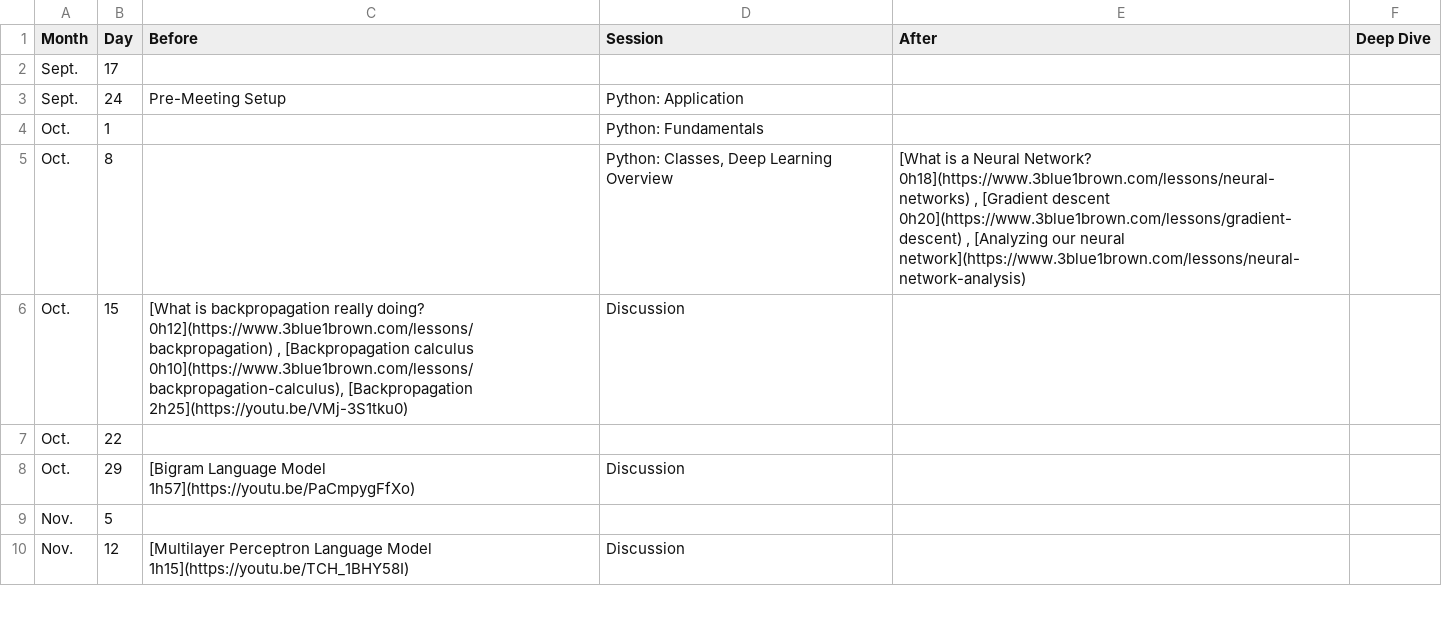
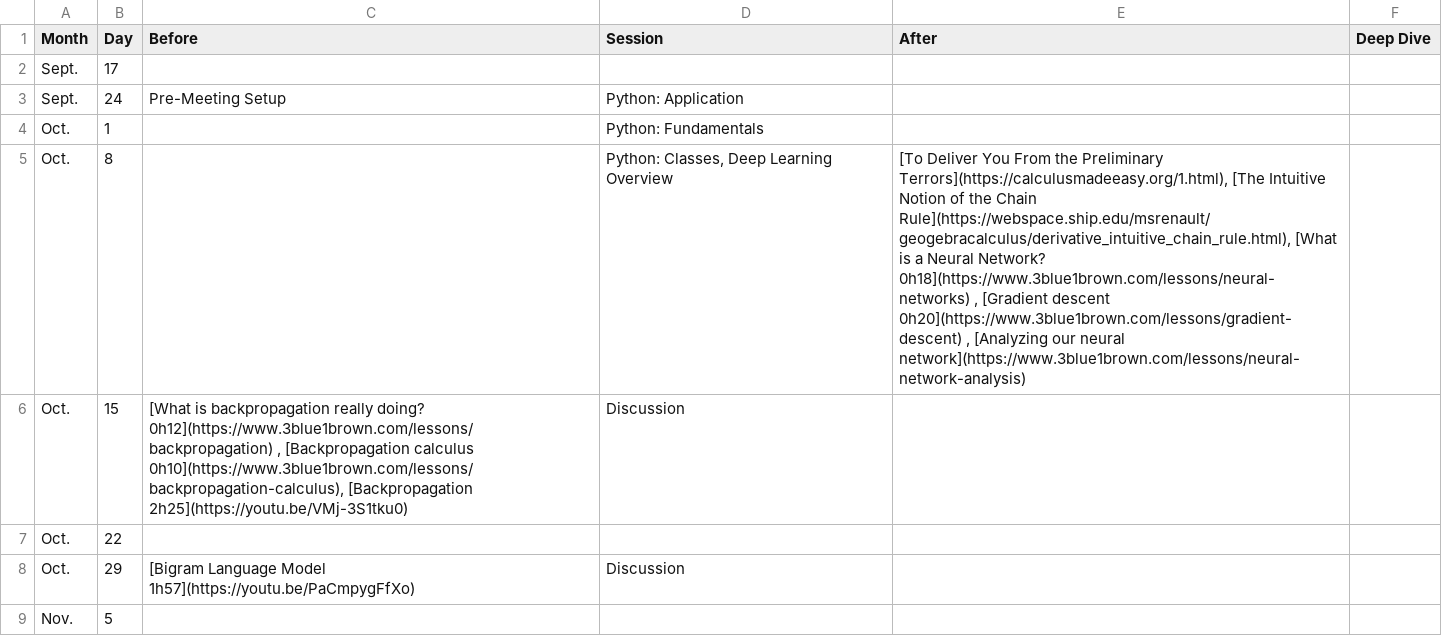
Before and after one commit to JacobWashburn-USDA/LabProtocols, a CSV file: posts/DeepLearningCommunityofPractice/240917_Fall_Preparation/2024Fall.csv, drawn as a sheet; only a part is shown; the shorter side is filled out with more unchanged rows.

```diff
--- a/posts/DeepLearningCommunityofPractice/240917_Fall_Preparation/2024Fall.csv
+++ b/posts/DeepLearningCommunityofPractice/240917_Fall_Preparation/2024Fall.csv
@@ -4,3 +4,3 @@ Sept.,24,Pre-Meeting Setup,Python: Application,,
 Oct.,1,,Python: Fundamentals,,
-Oct.,8,,"Python: Classes, Deep Learning Overview","[What is a Neural Network? 0h18](https://www.3blue1brown.com/lessons/neural-networks) , [Gradient descent 0h20](https://www.3blue1brown.com/lessons/gradient-descent) , [Analyzing our neural network](https://www.3blue1brown.com/lessons/neural-network-analysis)",
+Oct.,8,,"Python: Classes, Deep Learning Overview","[To Deliver You From the Preliminary Terrors](https://calculusmadeeasy.org/1.html), [The Intuitive Notion of the Chain Rule](https://webspace.ship.edu/msrenault/geogebracalculus/derivative_intuitive_chain_rule.html), [What is a Neural Network? 0h18](https://www.3blue1brown.com/lessons/neural-networks) , [Gradient descent 0h20](https://www.3blue1brown.com/lessons/gradient-descent) , [Analyzing our neural network](https://www.3blue1brown.com/lessons/neural-network-analysis)",
 Oct.,15,"[What is backpropagation really doing? 0h12](https://www.3blue1brown.com/lessons/backpropagation) , [Backpropagation calculus 0h10](https://www.3blue1brown.com/lessons/backpropagation-calculus),   [Backpropagation 2h25](https://youtu.be/VMj-3S1tku0)",Discussion,,
```
Also changed, not shown: 1 other file.
